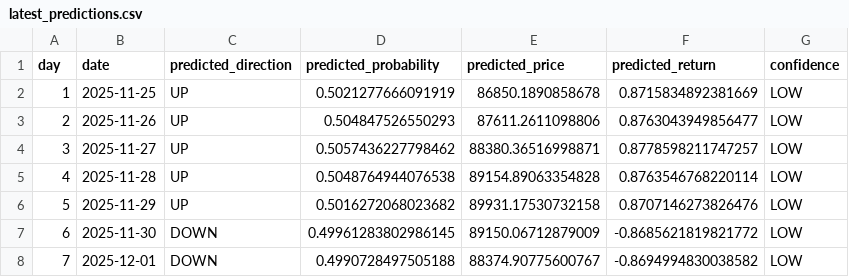
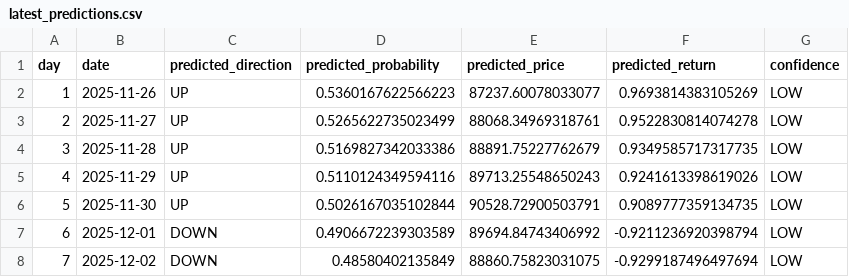
Before and after one commit to DKowarsch/btc_daily_prediction, a CSV file: predictions/latest_predictions.csv, drawn as a sheet.

```diff
--- a/predictions/latest_predictions.csv
+++ b/predictions/latest_predictions.csv
@@ -1,8 +1,8 @@
 day,date,predicted_direction,predicted_probability,predicted_price,predicted_return,confidence
-1,2025-11-25,UP,0.5021277666091919,86850.1890858678,0.8715834892381669,LOW
-2,2025-11-26,UP,0.504847526550293,87611.2611098806,0.8763043949856477,LOW
-3,2025-11-27,UP,0.5057436227798462,88380.36516998871,0.8778598211747257,LOW
-4,2025-11-28,UP,0.5048764944076538,89154.89063354828,0.8763546768220114,LOW
-5,2025-11-29,UP,0.5016272068023682,89931.17530732158,0.8707146273826476,LOW
-6,2025-11-30,DOWN,0.49961283802986145,89150.06712879009,-0.8685621819821772,LOW
-7,2025-12-01,DOWN,0.4990728497505188,88374.90775600767,-0.8694994830038582,LOW
+1,2025-11-26,UP,0.5360167622566223,87237.60078033077,0.9693814383105269,LOW
+2,2025-11-27,UP,0.5265622735023499,88068.34969318761,0.9522830814074278,LOW
+3,2025-11-28,UP,0.5169827342033386,88891.75227762679,0.9349585717317735,LOW
+4,2025-11-29,UP,0.5110124349594116,89713.25548650243,0.9241613398619026,LOW
+5,2025-11-30,UP,0.5026167035102844,90528.72900503791,0.9089777359134735,LOW
+6,2025-12-01,DOWN,0.4906672239303589,89694.84743406992,-0.9211236920398794,LOW
+7,2025-12-02,DOWN,0.48580402135849,88860.75823031075,-0.9299187496497694,LOW
```
Also changed, not shown: 7 other files.
